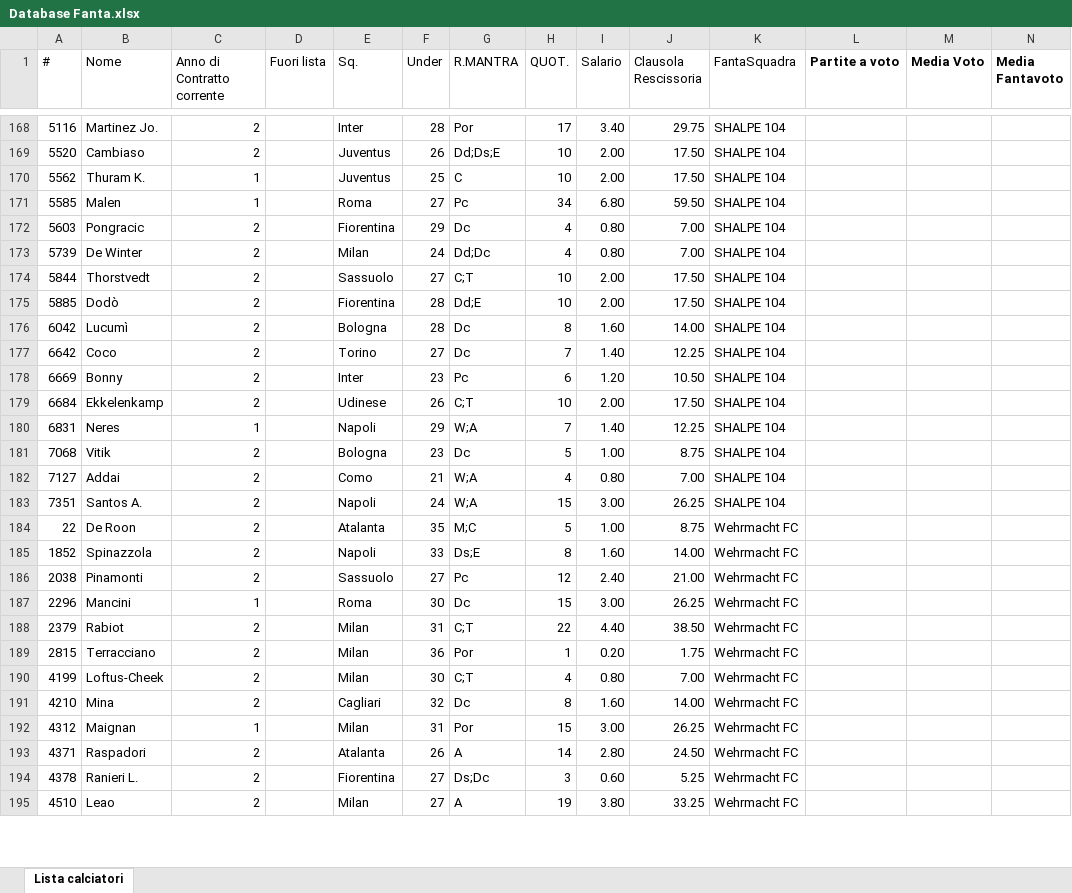
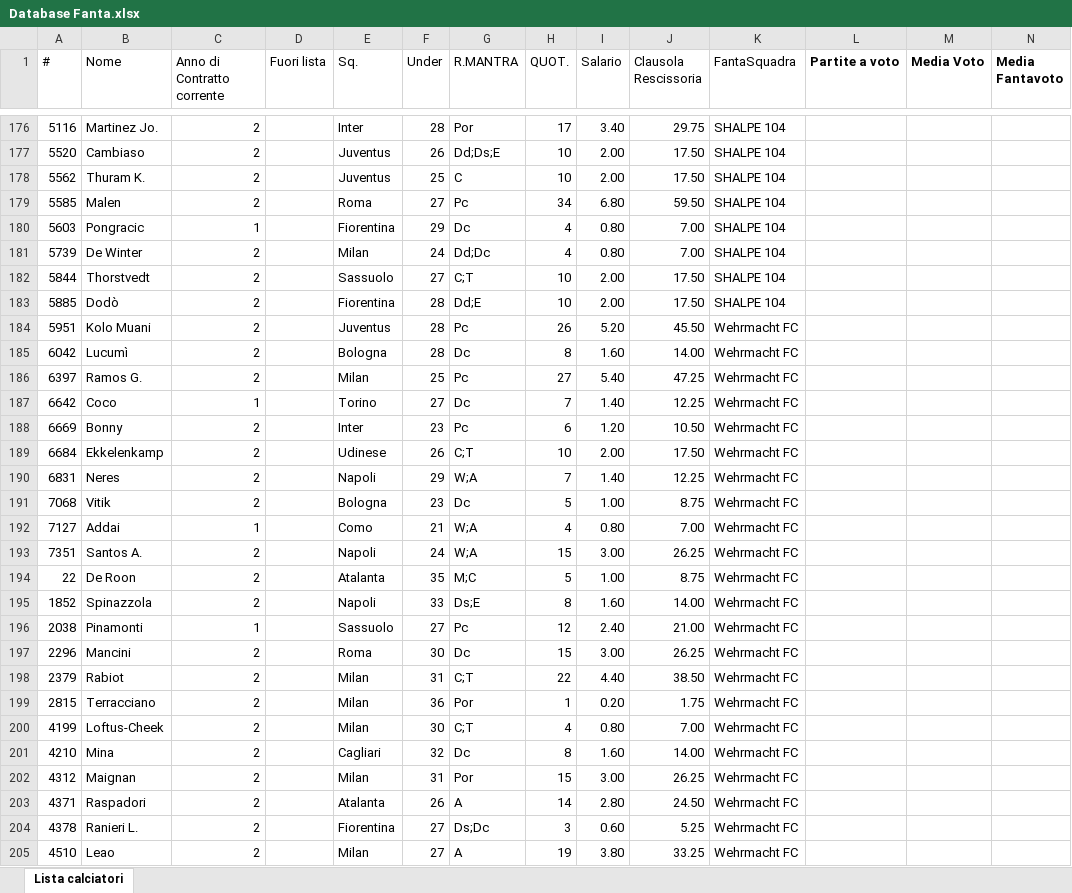
Before and after one commit to ChickenRusping/SitoFantaManageriale, an Excel workbook: Database Fanta.xlsx, sheet Lista calciatori, drawn as a sheet; only a part is shown, gaps mark what is left out; values as stored, in another font and other column widths than the file's, no borders; addresses are those after the commit; rows hold the shown columns only; the diff covers the shown part only; the diff names each change by its address in the sheet, - before the commit and + after, or states it on an @@ line.

Commit message:
Update Database Fanta.xlsx

```diff
--- a/Database Fanta.xlsx (sheet Lista calciatori)
+++ b/Database Fanta.xlsx (sheet Lista calciatori)
-C178:C179 (Anno di Contratto corrente): 1
+C178:C179 (Anno di Contratto corrente): 2
-C180 (Anno di Contratto corrente): 2
+C180 (Anno di Contratto corrente): 1
+row 184: 5951 | Kolo Muani | 2 |  | Juventus | 28 | Pc | 26 | 5.20 | 45.50 | Wehrmacht FC
-K185 (FantaSquadra): SHALPE 104
+K185 (FantaSquadra): Wehrmacht FC
+row 186: 6397 | Ramos G. | 2 |  | Milan | 25 | Pc | 27 | 5.40 | 47.25 | Wehrmacht FC
-C187 (Anno di Contratto corrente): 2
+C187 (Anno di Contratto corrente): 1
-K187:K193 (FantaSquadra): SHALPE 104
+K187:K193 (FantaSquadra): Wehrmacht FC
-C190 (Anno di Contratto corrente): 1
+C190 (Anno di Contratto corrente): 2
-C192 (Anno di Contratto corrente): 2
+C192 (Anno di Contratto corrente): 1
-C196 (Anno di Contratto corrente): 2
+C196 (Anno di Contratto corrente): 1
-C197 (Anno di Contratto corrente): 1
+C197 (Anno di Contratto corrente): 2
-C202 (Anno di Contratto corrente): 1
+C202 (Anno di Contratto corrente): 2
```
Also changed, not shown: 19 added rows, 20 removed rows, 1 moved row and 62 edited cells elsewhere in this sheet, formulas that keep their value.
